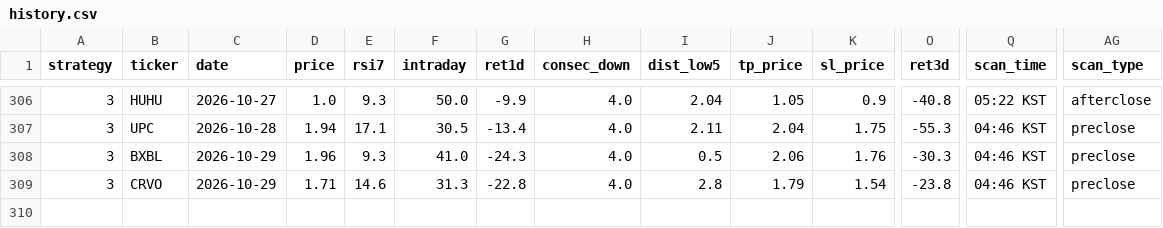
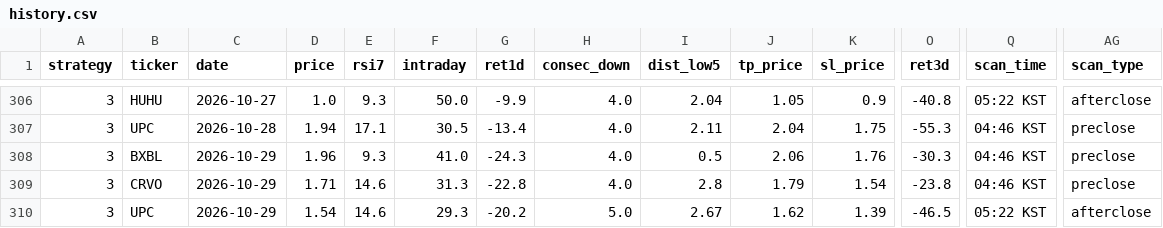
Before and after one commit to jayc950807/surge-scanner, a CSV file: data/history.csv, drawn as a sheet; only a part is shown, gaps mark what is left out; rows hold the shown columns only; the diff names each change by its address in the sheet, - before the commit and + after, or states it on an @@ line.

```diff
--- a/data/history.csv
+++ b/data/history.csv
+row 310: 3 | UPC | 2026-10-29 | 1.54 | 14.6 | 29.3 | -20.2 | 5.0 | 2.67 | 1.62 | 1.39 | -46.5 | 05:22 KST | afterclose
```
Also changed, not shown: data/live_trades.csv, data/ohlcv/splits.csv, 8 other files.
